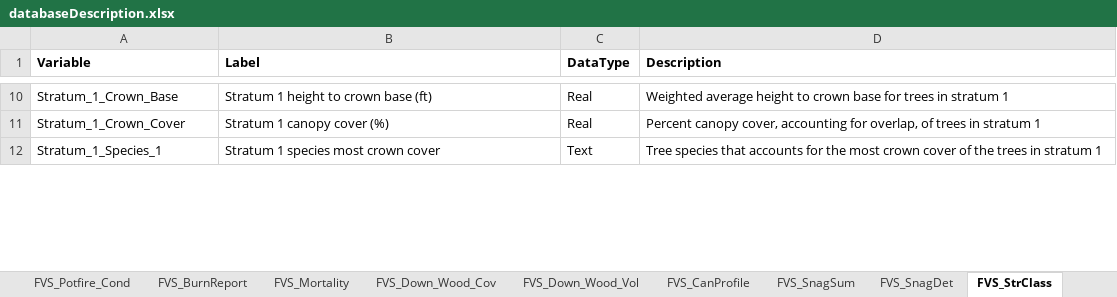
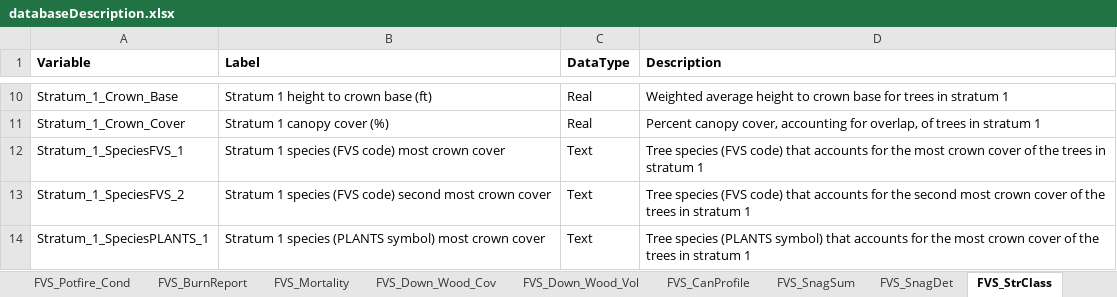
Before and after one commit to USDAForestService/ForestVegetationSimulator-Interface, an Excel workbook: inst/extdata/databaseDescription.xlsx, sheet FVS_StrClass, drawn as a sheet; only a part is shown, gaps mark what is left out; values as stored, in another font and other column widths than the file's, no borders; the diff covers the shown part only; the diff names each change by its address in the sheet, - before the commit and + after, or states it on an @@ line.

Commit message:
Updated the FVS_StrClass table description to match the DB User's Guide for the three species codes for each possible stratum.
git-svn-id: svn+ssh://svn.code.sf.net/p/open-fvs/code/rPkgsDev/fvsOL@3745 90b89b48-9230-0de4-5065-812dd12741b8

```diff
--- a/inst/extdata/databaseDescription.xlsx (sheet FVS_StrClass)
+++ b/inst/extdata/databaseDescription.xlsx (sheet FVS_StrClass)
-A12 (Variable): Stratum_1_Species_1
+A12 (Variable): Stratum_1_SpeciesFVS_1
-B12 (Label): Stratum 1 species most crown cover
+B12 (Label): Stratum 1 species (FVS code) most crown cover
-D12 (Description): Tree species that accounts…
+D12 (Description): Tree species (FVS code) that accounts…
+row 13: Stratum_1_SpeciesFVS_2 | Stratum 1 species (FVS code) second most crown cover | Text | Tree species (FVS code) that accounts for the second most crown cover of the trees in stratum 1
+row 14: Stratum_1_SpeciesPLANTS_1 | Stratum 1 species (PLANTS symbol) most crown cover | Text | Tree species (PLANTS symbol) that accounts for the most crown cover of the trees in stratum 1
```
Also changed, not shown: 14 added rows and 3 edited cells elsewhere in this sheet.
